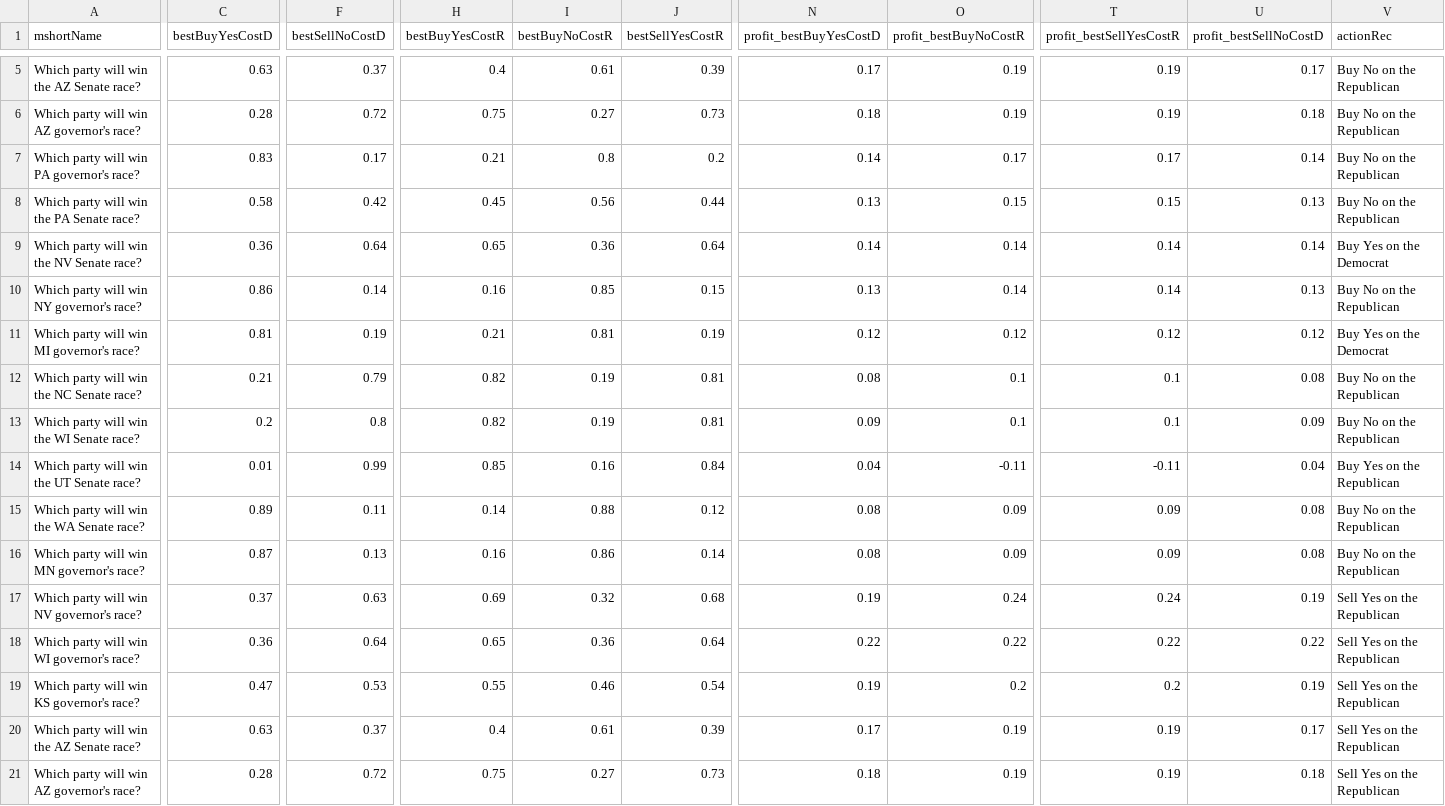
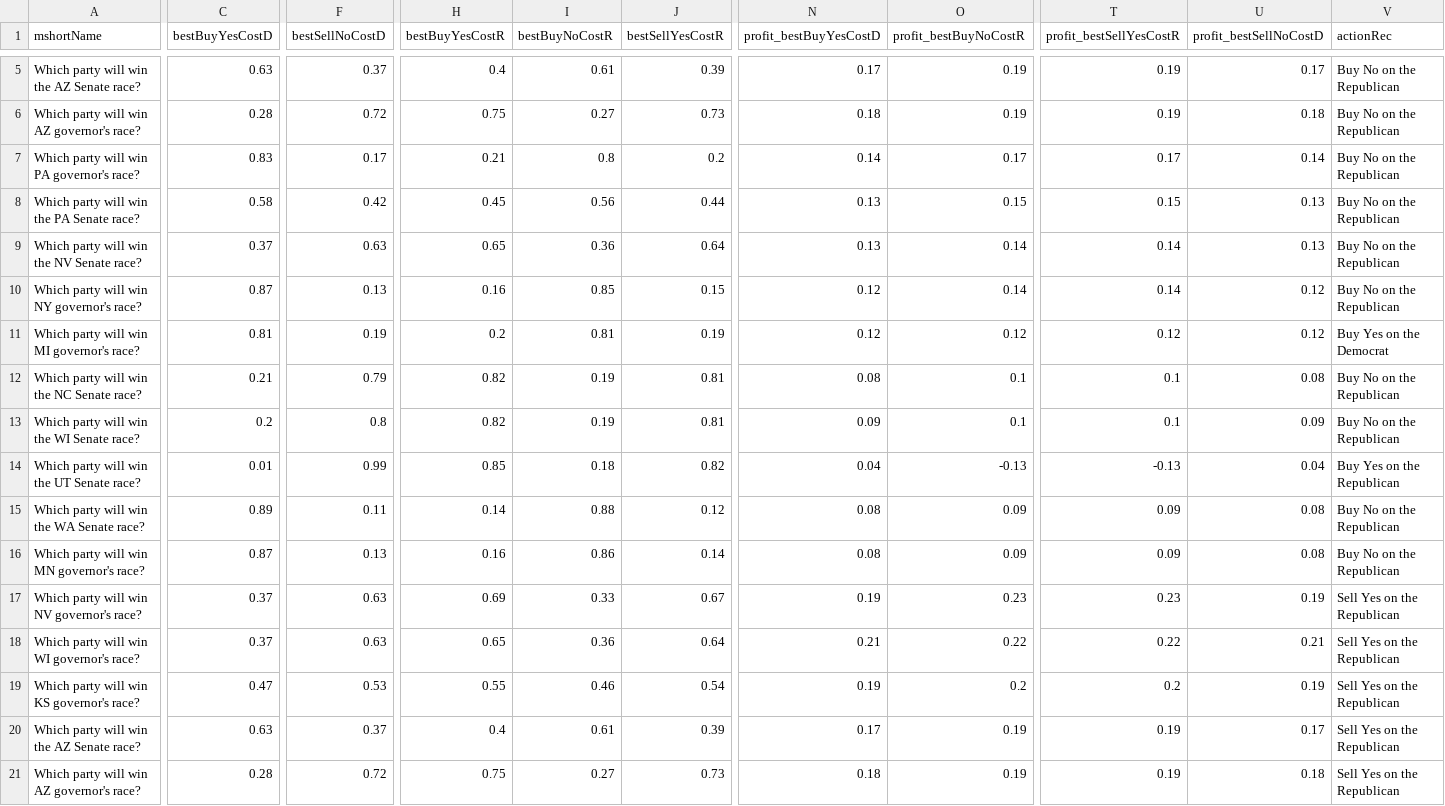
Before and after one commit to dcadata/fivethirtyeight-vs-predictit, a CSV file: data/opportunities.csv, drawn as a sheet; only a part is shown, gaps mark what is left out; the diff covers the shown part only; the diff names each change by its address in the sheet, - before the commit and + after, or states it on an @@ line.

```diff
--- a/data/opportunities.csv
+++ b/data/opportunities.csv
-C9 (bestBuyYesCostD): 0.36
+C9 (bestBuyYesCostD): 0.37
-F9 (bestSellNoCostD): 0.64
+F9 (bestSellNoCostD): 0.63
-N9 (profit_bestBuyYesCostD): 0.14
+N9 (profit_bestBuyYesCostD): 0.13
-U9 (profit_bestSellNoCostD): 0.14
+U9 (profit_bestSellNoCostD): 0.13
-V9 (actionRec): Buy Yes on the Democrat
+V9 (actionRec): Buy No on the Republican
-C10 (bestBuyYesCostD): 0.86
+C10 (bestBuyYesCostD): 0.87
-F10 (bestSellNoCostD): 0.14
+F10 (bestSellNoCostD): 0.13
-N10 (profit_bestBuyYesCostD): 0.13
+N10 (profit_bestBuyYesCostD): 0.12
-U10 (profit_bestSellNoCostD): 0.13
+U10 (profit_bestSellNoCostD): 0.12
-H11 (bestBuyYesCostR): 0.21
+H11 (bestBuyYesCostR): 0.2
-I14 (bestBuyNoCostR): 0.16
+I14 (bestBuyNoCostR): 0.18
-J14 (bestSellYesCostR): 0.84
+J14 (bestSellYesCostR): 0.82
-O14 (profit_bestBuyNoCostR): -0.11
+O14 (profit_bestBuyNoCostR): -0.13
-T14 (profit_bestSellYesCostR): -0.11
+T14 (profit_bestSellYesCostR): -0.13
-I17 (bestBuyNoCostR): 0.32
+I17 (bestBuyNoCostR): 0.33
-J17 (bestSellYesCostR): 0.68
+J17 (bestSellYesCostR): 0.67
-O17 (profit_bestBuyNoCostR): 0.24
+O17 (profit_bestBuyNoCostR): 0.23
-T17 (profit_bestSellYesCostR): 0.24
+T17 (profit_bestSellYesCostR): 0.23
-C18 (bestBuyYesCostD): 0.36
+C18 (bestBuyYesCostD): 0.37
-F18 (bestSellNoCostD): 0.64
+F18 (bestSellNoCostD): 0.63
-N18 (profit_bestBuyYesCostD): 0.22
+N18 (profit_bestBuyYesCostD): 0.21
-U18 (profit_bestSellNoCostD): 0.22
+U18 (profit_bestSellNoCostD): 0.21
```
Also changed, not shown: 38 edited cells elsewhere in this file, 1 other file.
